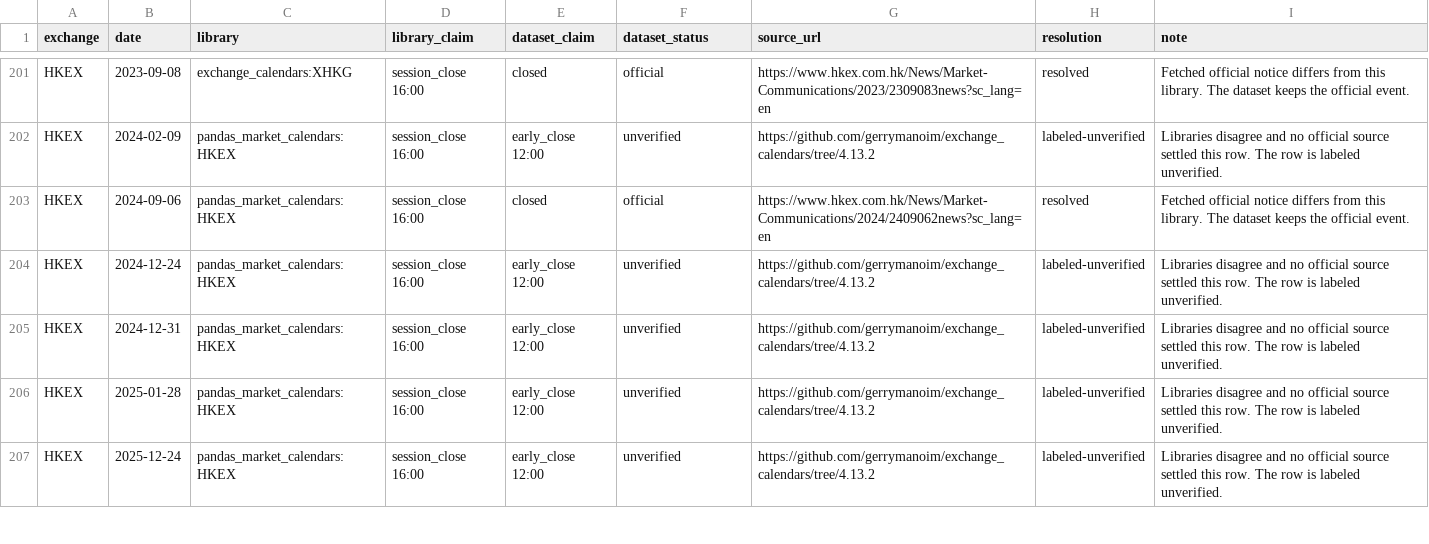
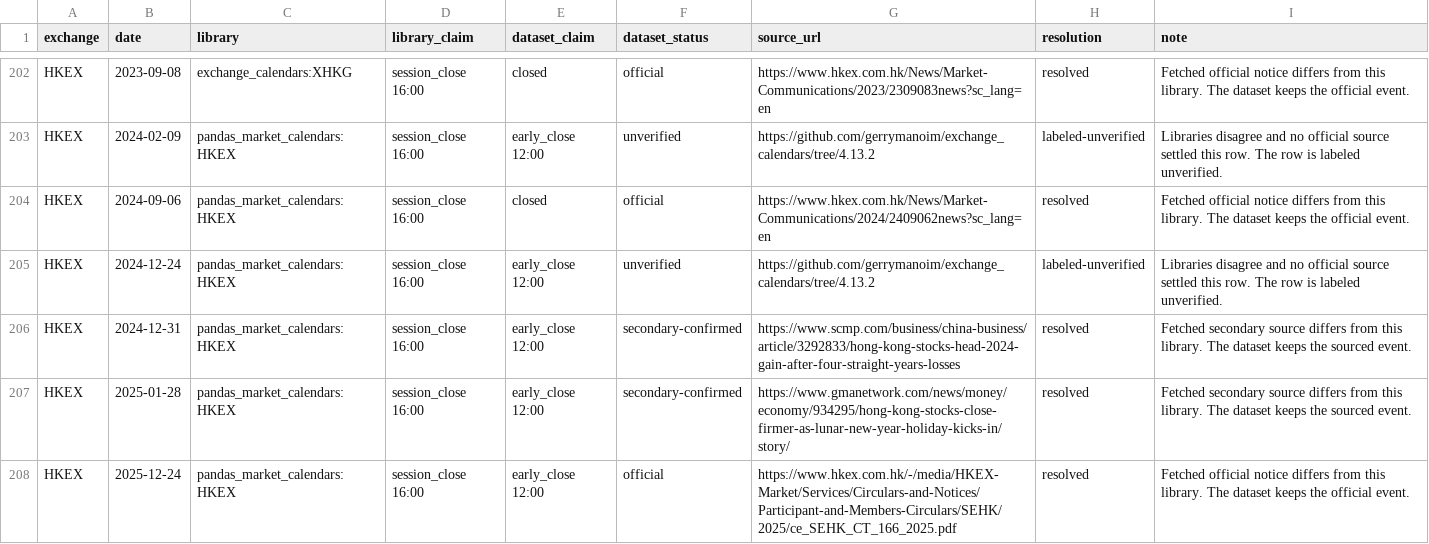
Before and after one commit to phd15wz/Apollo, a CSV file: data/exchange_calendar/disagreements.csv, drawn as a sheet; only a part is shown, gaps mark what is left out; the diff covers the shown part only.

```diff
--- a/data/exchange_calendar/disagreements.csv
+++ b/data/exchange_calendar/disagreements.csv
@@ -204,4 +205,4 @@ HKEX,2024-09-06,pandas_market_calendars:HKEX,session_close 16:00,closed,official
 HKEX,2024-12-24,pandas_market_calendars:HKEX,session_close 16:00,early_close 12:00,unverified,https://github.com/gerrymanoim/exchange_calendars/tree/4.13.2,labeled-unverified,Libraries disagree and no official source settled this row. The row is labeled unverified.
-HKEX,2024-12-31,pandas_market_calendars:HKEX,session_close 16:00,early_close 12:00,unverified,https://github.com/gerrymanoim/exchange_calendars/tree/4.13.2,labeled-unverified,Libraries disagree and no official source settled this row. The row is labeled unverified.
-HKEX,2025-01-28,pandas_market_calendars:HKEX,session_close 16:00,early_close 12:00,unverified,https://github.com/gerrymanoim/exchange_calendars/tree/4.13.2,labeled-unverified,Libraries disagree and no official source settled this row. The row is labeled unverified.
-HKEX,2025-12-24,pandas_market_calendars:HKEX,session_close 16:00,early_close 12:00,unverified,https://github.com/gerrymanoim/exchange_calendars/tree/4.13.2,labeled-unverified,Libraries disagree and no official source settled this row. The row is labeled unverified.
+HKEX,2024-12-31,pandas_market_calendars:HKEX,session_close 16:00,early_close 12:00,secondary-confirmed,https://www.scmp.com/business/china-business/article/3292833/hong-kong-stocks-head-2024-gain-after-four-straight-years-losses,resolved,Fetched secondary source differs from this library. The dataset keeps the sourced event.
+HKEX,2025-01-28,pandas_market_calendars:HKEX,session_close 16:00,early_close 12:00,secondary-confirmed,https://www.gmanetwork.com/news/money/economy/934295/hong-kong-stocks-close-firmer-as-lunar-new-year-holiday-kicks-in/story/,resolved,Fetched secondary source differs from this library. The dataset keeps the sourced event.
+HKEX,2025-12-24,pandas_market_calendars:HKEX,session_close 16:00,early_close 12:00,official,https://www.hkex.com.hk/-/media/HKEX-Market/Services/Circulars-and-Notices/Participant-and-Members-Circulars/SEHK/2025/ce_SEHK_CT_166_2025.pdf,resolved,Fetched official notice differs from this library. The dataset keeps the official event.
```
Also changed, not shown: 3 added rows and 15 edited cells elsewhere in this file, 16 other files.
